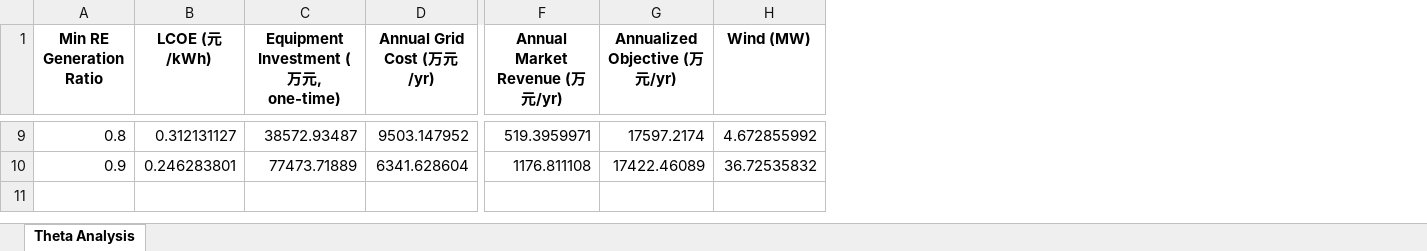
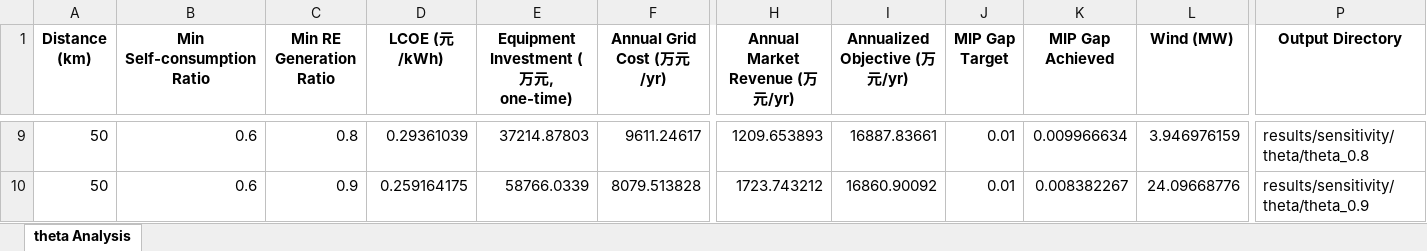
Before and after one commit to gwyxjtu/greenpower, an Excel workbook: plot/sensitivity_theta.xlsx, sheet theta Analysis, drawn as a sheet; only a part is shown, gaps mark what is left out; values as stored, in another font and other column widths than the file's, no borders; addresses are those after the commit; the diff covers the shown part only; the diff names each change by its address in the sheet, - before the commit and + after, or states it on an @@ line.

```diff
--- a/plot/sensitivity_theta.xlsx (sheet theta Analysis)
+++ b/plot/sensitivity_theta.xlsx (sheet theta Analysis)
-sheet tab: Theta Analysis
+sheet tab: theta Analysis
+column A (Distance (km)), rows 9-10: 50 | 50
+column B (Min Self-consumption Ratio), rows 9-10: 0.6 | 0.6
+column J (MIP Gap Target), rows 9-10: 0.01 | 0.01
+column K (MIP Gap Achieved), rows 9-10: 0.009966634 | 0.008382267
+column P (Output Directory), rows 9-10: results/sensitivity/theta/theta_0.8 | results/sensitivity/theta/theta_0.9
-D9 (LCOE (元/kWh)): 0.312131127
+D9 (LCOE (元/kWh)): 0.29361039
-E9: 38572.93487
+E9: 37214.87803
-F9 (Annual Grid Cost (万元/yr)): 9503.147952
+F9 (Annual Grid Cost (万元/yr)): 9611.24617
-H9 (Annual Market Revenue (万元/yr)): 519.3959971
+H9 (Annual Market Revenue (万元/yr)): 1209.653893
-I9 (Annualized Objective (万元/yr)): 17597.2174
+I9 (Annualized Objective (万元/yr)): 16887.83661
-L9 (Wind (MW)): 4.672855992
+L9 (Wind (MW)): 3.946976159
-D10 (LCOE (元/kWh)): 0.246283801
+D10 (LCOE (元/kWh)): 0.259164175
-E10: 77473.71889
+E10: 58766.0339
-F10 (Annual Grid Cost (万元/yr)): 6341.628604
+F10 (Annual Grid Cost (万元/yr)): 8079.513828
-H10 (Annual Market Revenue (万元/yr)): 1176.811108
+H10 (Annual Market Revenue (万元/yr)): 1723.743212
-I10 (Annualized Objective (万元/yr)): 17422.46089
+I10 (Annualized Objective (万元/yr)): 16860.90092
-L10 (Wind (MW)): 36.72535832
+L10 (Wind (MW)): 24.09668776
```
Also changed, not shown: 63 edited cells elsewhere in this sheet, plot/sensitivity_D.xlsx, plot/sensitivity_phi.xlsx, 56 other files.
